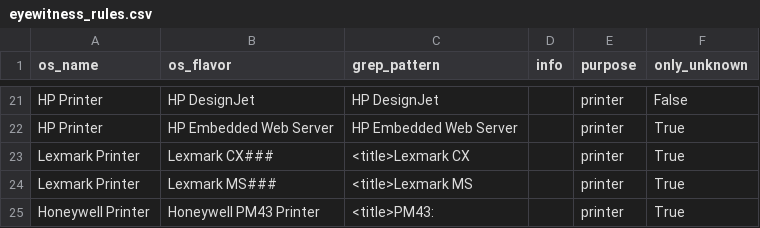
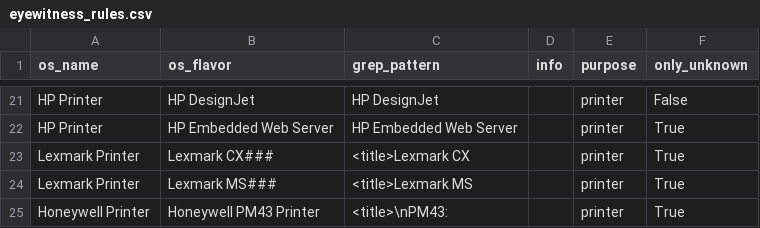
Before and after one commit to mvdevnull/sniper, a CSV file: conf/eyewitness_rules.csv, drawn as a sheet; only a part is shown, gaps mark what is left out.

Commit message:
Update eyewitness_rules.csv

```diff
--- a/conf/eyewitness_rules.csv
+++ b/conf/eyewitness_rules.csv
@@ -24,2 +24,2 @@ Lexmark Printer,Lexmark CX###,<title>Lexmark CX,,printer,True
 Lexmark Printer,Lexmark MS###,<title>Lexmark MS,,printer,True
-Honeywell Printer,Honeywell PM43 Printer,<title>PM43:,,printer,True
+Honeywell Printer,Honeywell PM43 Printer,<title>\nPM43:,,printer,True
```
